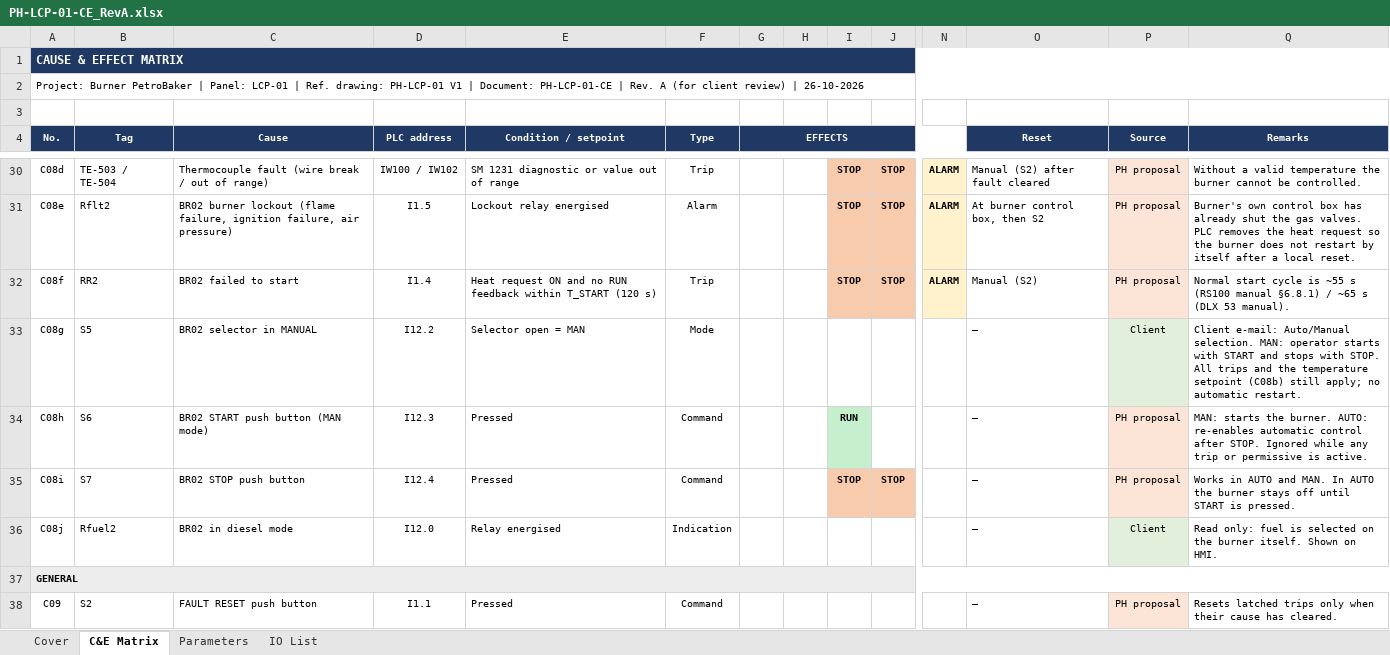
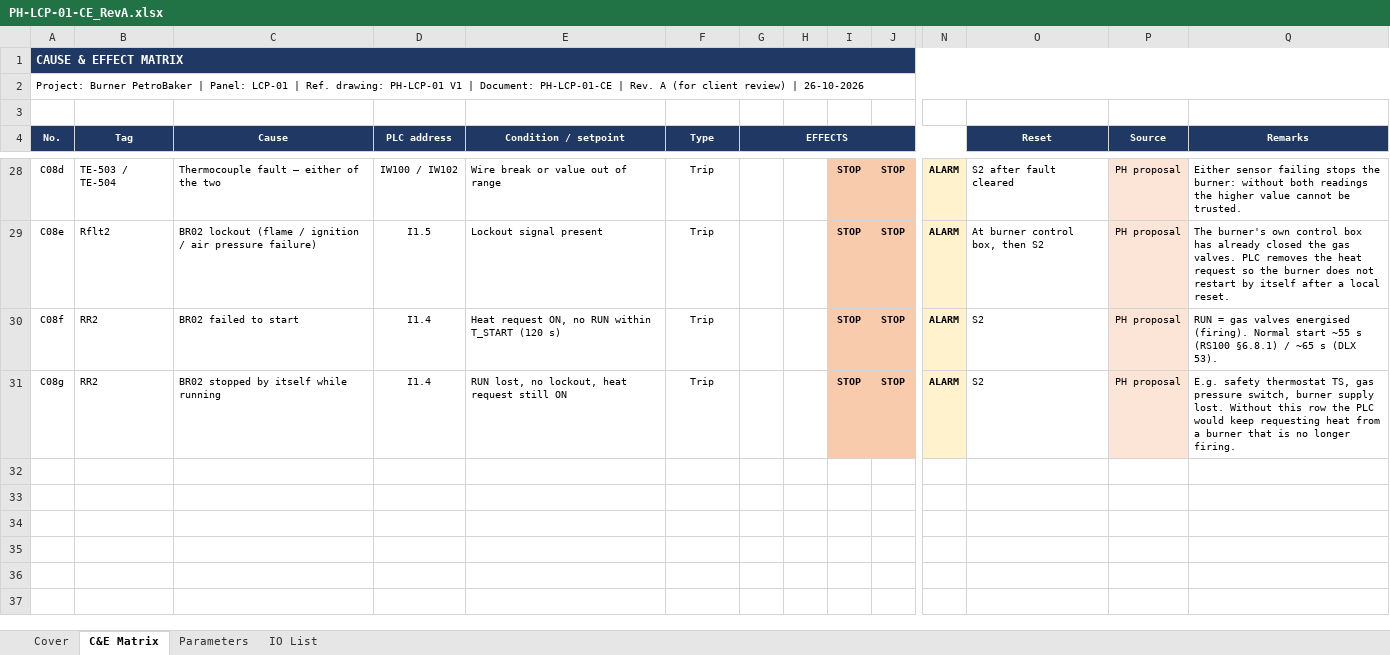
Before and after one commit to mahmoud-elghamry/burner, an Excel workbook: deliverables/PH-LCP-01-CE_RevA.xlsx, sheet C&E Matrix, drawn as a sheet; only a part is shown, gaps mark what is left out; values as stored, in another font and other column widths than the file's, no borders; removed rows and columns are numbered as before the commit, all else as after; rows hold the shown columns only; the diff covers the shown part only; the diff names each change by its address in the sheet, - before the commit and + after, or states it on an @@ line.

Commit message:
docs: split C&E from the control narrative; close F9–F15
- الـ C&E بقى تريبات وإنذارات وشروط بس (23 صف). الأوضاع والزراير
  والديزل والـ RESET طلعوا منه.
- اتضاف C07g/C08g: البيرنر وقف لوحده وهو شغال.
- E8 بقى HMI alarm بس، لأن H3/H4 متسلّكين على البيرنر مش الـ PLC.
- docs/التشغيل.md: وصف التشغيل بالعربي. الحالات، وAUTO/MAN، وSTART/STOP،
  والـ RESET، ورجوع الكهربا، واللمبات، والشاشة، و10 سيناريوهات اختبار.
- القرارات F10 وF14 وF15 اتاخدت بالأأمن، وزين يقدر يغيّرها.
- F16 جديد: DLX 53 مرحلة واحدة ولا اتنين.

```diff
--- a/deliverables/PH-LCP-01-CE_RevA.xlsx (sheet C&E Matrix)
+++ b/deliverables/PH-LCP-01-CE_RevA.xlsx (sheet C&E Matrix)
-C28 (Cause): Thermocouple fault (wire break / out of range)
+C28 (Cause): Thermocouple fault — either of the two
-E28 (Condition / setpoint): SM 1231 diagnostic or value out of range
+E28 (Condition / setpoint): Wire break or value out of range
-O28 (Reset): Manual (S2) after fault cleared
+O28 (Reset): S2 after fault cleared
-Q28 (Remarks): Without a valid temperature the burner cannot be controlled.
+Q28 (Remarks): Either sensor failing stops the burner: without both readings the higher value cannot be trusted.
-C29 (Cause): BR02 burner lockout (flame failure, ignition failure, air pressure)
+C29 (Cause): BR02 lockout (flame / ignition / air pressure failure)
-E29 (Condition / setpoint): Lockout relay energised
+E29 (Condition / setpoint): Lockout signal present
-F29 (Type): Alarm
+F29 (Type): Trip
-Q29 (Remarks): Burner's own control box has already shut the gas…
+Q29 (Remarks): The burner's own control box has already closed the gas…
-E30 (Condition / setpoint): Heat request ON and no RUN feedback within T_START…
+E30 (Condition / setpoint): Heat request ON, no RUN within T_START…
-O30 (Reset): Manual (S2)
+O30 (Reset): S2
-Q30 (Remarks): Normal start cycle is ~55 s (RS100 manual §6.8.1) / ~65 s (DLX 53 manual).
+Q30 (Remarks): RUN = gas valves energised (firing). Normal start ~55 s (RS100 §6.8.1) / ~65 s (DLX 53).
-B31 (Tag): S5
+B31 (Tag): RR2
-C31 (Cause): BR02 selector in MANUAL
+C31 (Cause): BR02 stopped by itself while running
-D31 (PLC address): I12.2
+D31 (PLC address): I1.4
-E31 (Condition / setpoint): Selector open = MAN
+E31 (Condition / setpoint): RUN lost, no lockout, heat request still ON
-F31 (Type): Mode
+F31 (Type): Trip
-I31: (empty)
+I31: STOP
-I31:J31 fill: none
+I31:J31 fill: #F8CBAD
-J31: (empty)
+J31: STOP
-N31: (empty)
+N31: ALARM
-N31 fill: none
+N31 fill: #FFF2CC
-O31 (Reset): —
+O31 (Reset): S2
-P31 (Source): Client
+P31 (Source): PH proposal
-P31 fill: #E2EFDA
+P31 fill: #FCE4D6
-Q31 (Remarks): Client e-mail: Auto/Manual selection. MAN: operator starts with START and stops with STOP. All trips and the temperature setpoint (C08b) still apply; no automatic restart.
+Q31 (Remarks): E.g. safety thermostat TS, gas pressure switch, burner supply lost. Without this row the PLC would keep requesting heat from a burner that is no longer firing.
-row 34: C08h | S6 | BR02 START push button (MAN mode) | I12.3 | Pressed | Command |  |  | RUN |  |  | — | PH proposal | MAN: starts the burner. AUTO: re-enables automatic control after STOP. Ignored while any trip or permissive is active.
-row 35: C08i | S7 | BR02 STOP push button | I12.4 | Pressed | Command |  |  | STOP | STOP |  | — | PH proposal | Works in AUTO and MAN. In AUTO the burner stays off until START is pressed.
-row 36: C08j | Rfuel2 | BR02 in diesel mode | I12.0 | Relay energised | Indication |  |  |  |  |  | — | Client | Read only: fuel is selected on the burner itself. Shown on HMI.
-row 37: GENERAL
-row 38: C09 | S2 | FAULT RESET push button | I1.1 | Pressed | Command |  |  |  |  |  | — | PH proposal | Resets latched trips only when their cause has cleared.
```
Also changed, not shown: 2 removed rows, 56 edited cells and cell formats elsewhere in this sheet, sheet Cover, 7 other files.
